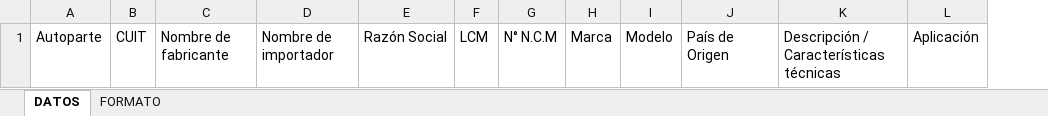
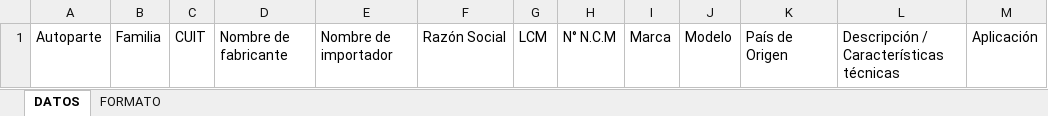
Before and after one commit to Nartub600/traza, an Excel workbook: resources/templates/cape.xlsx, sheet DATOS, drawn as a sheet; only a part is shown; values as stored, in another font and other column widths than the file's, no borders; the diff names each change by its address in the sheet, - before the commit and + after, or states it on an @@ line.

```diff
--- a/resources/templates/cape.xlsx (sheet DATOS)
+++ b/resources/templates/cape.xlsx (sheet DATOS)
+column B, row 1: Familia
```
Also changed, not shown: sheet FORMATO, 19 other files.
